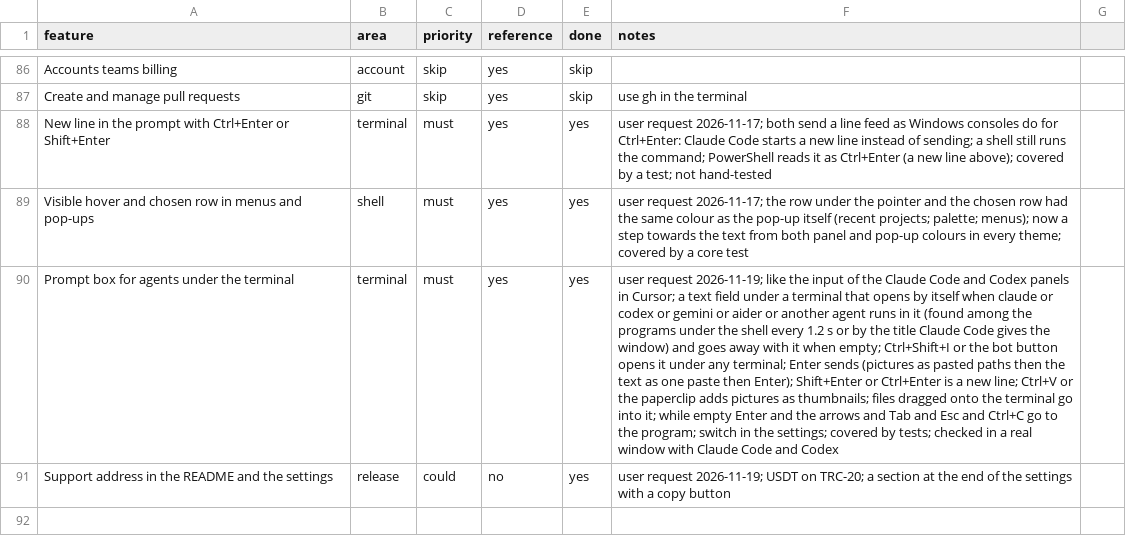
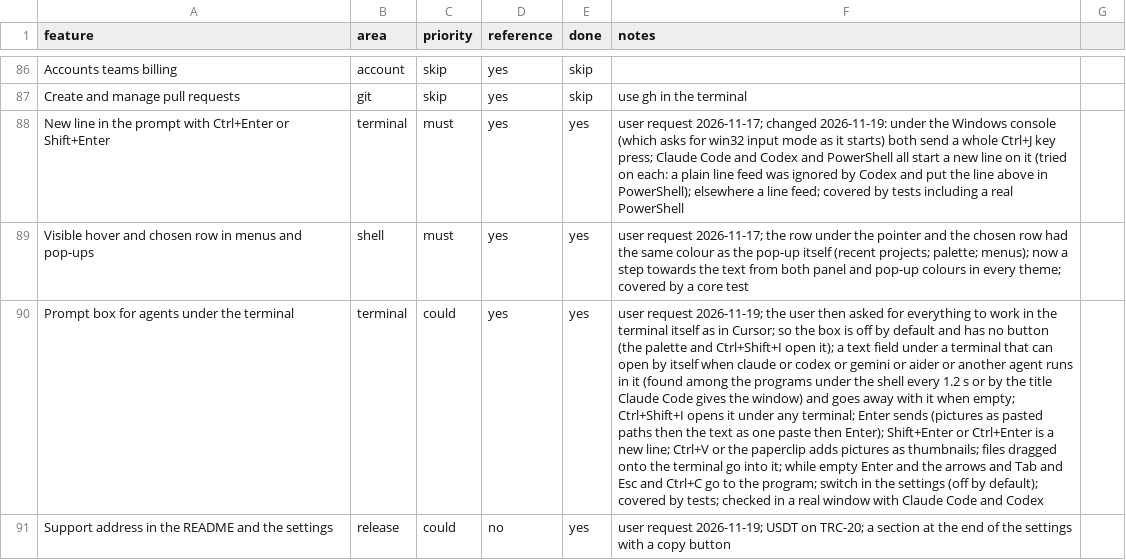
Before and after one commit to Werroks/Wercode, a CSV file: docs/features.csv, drawn as a sheet; only a part is shown, gaps mark what is left out; the diff names each change by its address in the sheet, - before the commit and + after, or states it on an @@ line.

```diff
--- a/docs/features.csv
+++ b/docs/features.csv
-F88 (notes): …request 2026-11-17; both send a line feed as Windows consoles do for Ctrl+Enter: Claude Code starts a new line instead of sending; a shell still runs the command; PowerShell reads it as Ctrl+Enter (a new line above); covered by a test; not hand-tested
+F88 (notes): …request 2026-11-17; changed 2026-11-19: under the Windows console (which asks for win32 input mode as it starts) both send a whole Ctrl+J key press; Claude Code and Codex and PowerShell all start a new line on it (tried on each: a plain line feed was ignored by Codex and put the line above in PowerShell); elsewhere a line feed; covered by tests including a real PowerShell
-C90 (priority): must
+C90 (priority): could
-F90 (notes): …request 2026-11-19; like the input of the Claude Code and Codex panels in Cursor; a text field under a terminal that opens by itself when claude or codex or gemini or aider or another agent runs in it (found among the programs under the shell every 1.2 s or by the title Claude Code gives the window) and goes away with it when empty; Ctrl+Shift+I or the bot button opens it under any terminal; Enter sends (pictures as pasted paths then the text as one paste then Enter); Shift+Enter or Ctrl+Enter is a new line; Ctrl+V or the paperclip adds pictures as thumbnails; files dragged onto the terminal go into it; while empty Enter and the arrows and Tab and Esc and Ctrl+C go to the program; switch in the settings; covered by…
+F90 (notes): …request 2026-11-19; the user then asked for everything to work in the terminal itself as in Cursor; so the box is off by default and has no button (the palette and Ctrl+Shift+I open it); a text field under a terminal that can open by itself when claude or codex or gemini or aider or another agent runs in it (found among the programs under the shell every 1.2 s or by the title Claude Code gives the window) and goes away with it when empty; Ctrl+Shift+I opens it under any terminal; Enter sends (pictures as pasted paths then the text as one paste then Enter); Shift+Enter or Ctrl+Enter is a new line; Ctrl+V or the paperclip adds pictures as thumbnails; files dragged onto the terminal go into it; while empty Enter and the arrows and Tab and Esc and Ctrl+C go to the program; switch in the settings (off by default); covered by…
```
Also changed, not shown: 14 other files.
